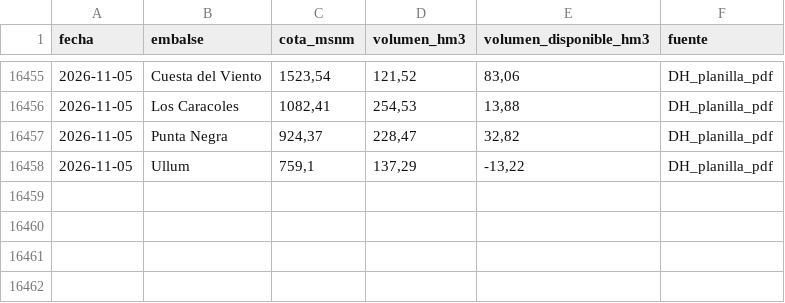
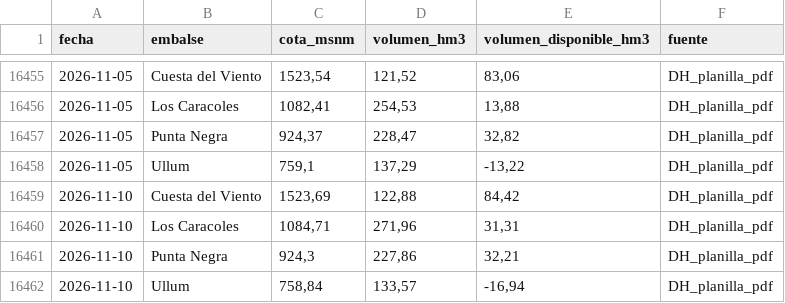
Before and after one commit to claudiomlarrea/plan-aura, a CSV file: hidrologia/niveles_embalses.csv, drawn as a sheet; only a part is shown, gaps mark what is left out; the diff names each change by its address in the sheet, - before the commit and + after, or states it on an @@ line.

```diff
--- a/hidrologia/niveles_embalses.csv
+++ b/hidrologia/niveles_embalses.csv
+row 16459: 2026-11-10 | Cuesta del Viento | 1523,69 | 122,88 | 84,42 | DH_planilla_pdf
+row 16460: 2026-11-10 | Los Caracoles | 1084,71 | 271,96 | 31,31 | DH_planilla_pdf
+row 16461: 2026-11-10 | Punta Negra | 924,3 | 227,86 | 32,21 | DH_planilla_pdf
+row 16462: 2026-11-10 | Ullum | 758,84 | 133,57 | -16,94 | DH_planilla_pdf
```
Also changed, not shown: hidrologia/caudal_anual_calendario.csv, hidrologia/caudal_anual_hidrologico.csv, 13 other files.
